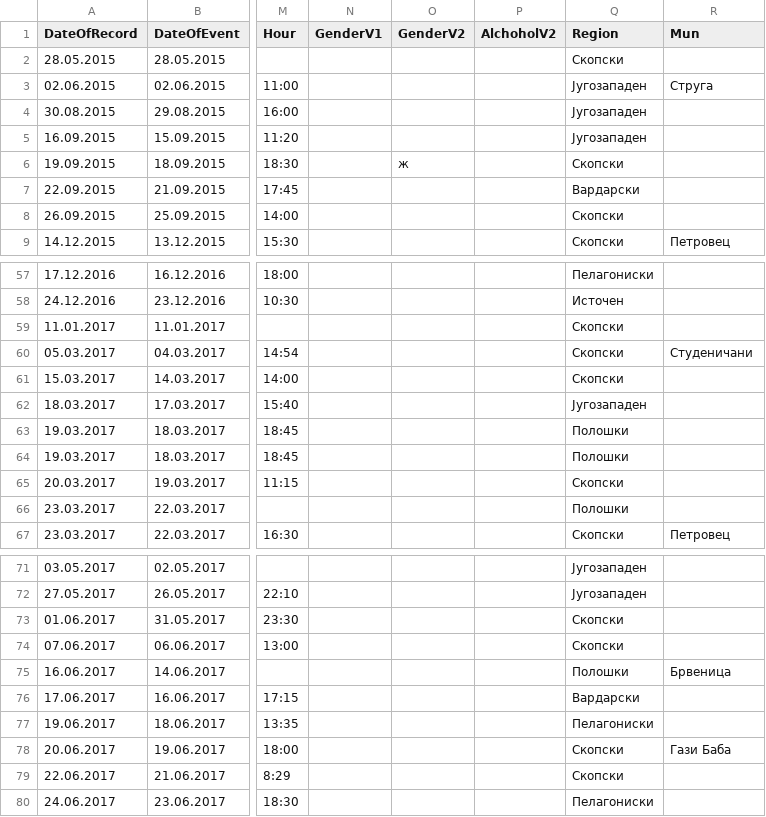
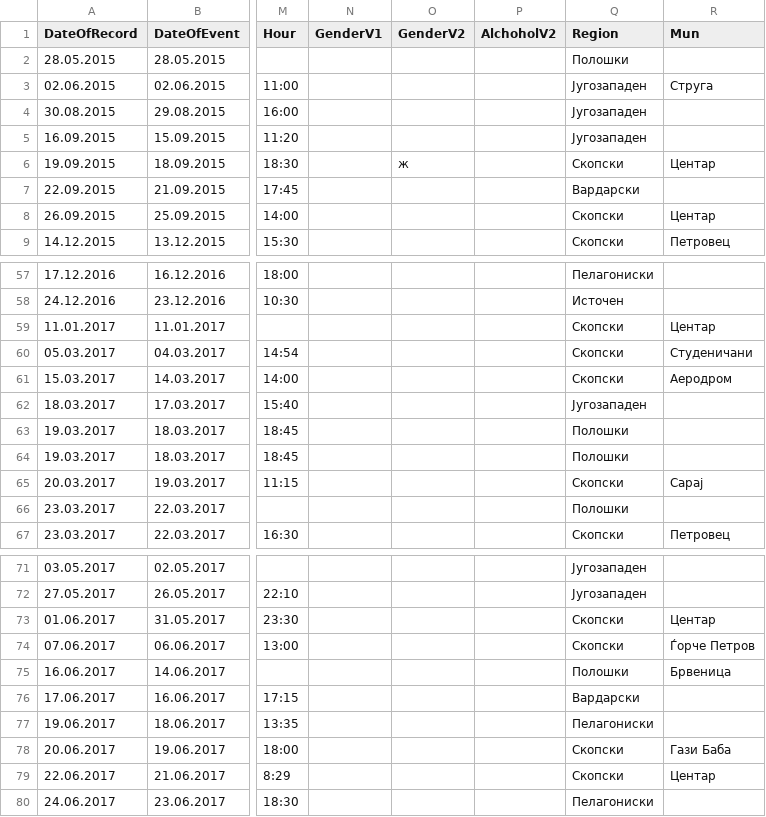
Before and after one commit to discindo/natochak, a CSV file: mvr-data.csv, drawn as a sheet; only a part is shown, gaps mark what is left out; the diff covers the shown part only; the diff names each change by its address in the sheet, - before the commit and + after, or states it on an @@ line.

```diff
--- a/mvr-data.csv
+++ b/mvr-data.csv
-Q2 (Region): Скопски
+Q2 (Region): Полошки
-R6 (Mun): (empty)
+R6 (Mun): Центар
-R8 (Mun): (empty)
+R8 (Mun): Центар
-R59 (Mun): (empty)
+R59 (Mun): Центар
-R61 (Mun): (empty)
+R61 (Mun): Аеродром
-R65 (Mun): (empty)
+R65 (Mun): Сарај
-R73 (Mun): (empty)
+R73 (Mun): Центар
-R74 (Mun): (empty)
+R74 (Mun): Ѓорче Петров
-R79 (Mun): (empty)
+R79 (Mun): Центар
```
Also changed, not shown: 24 edited cells elsewhere in this file.
